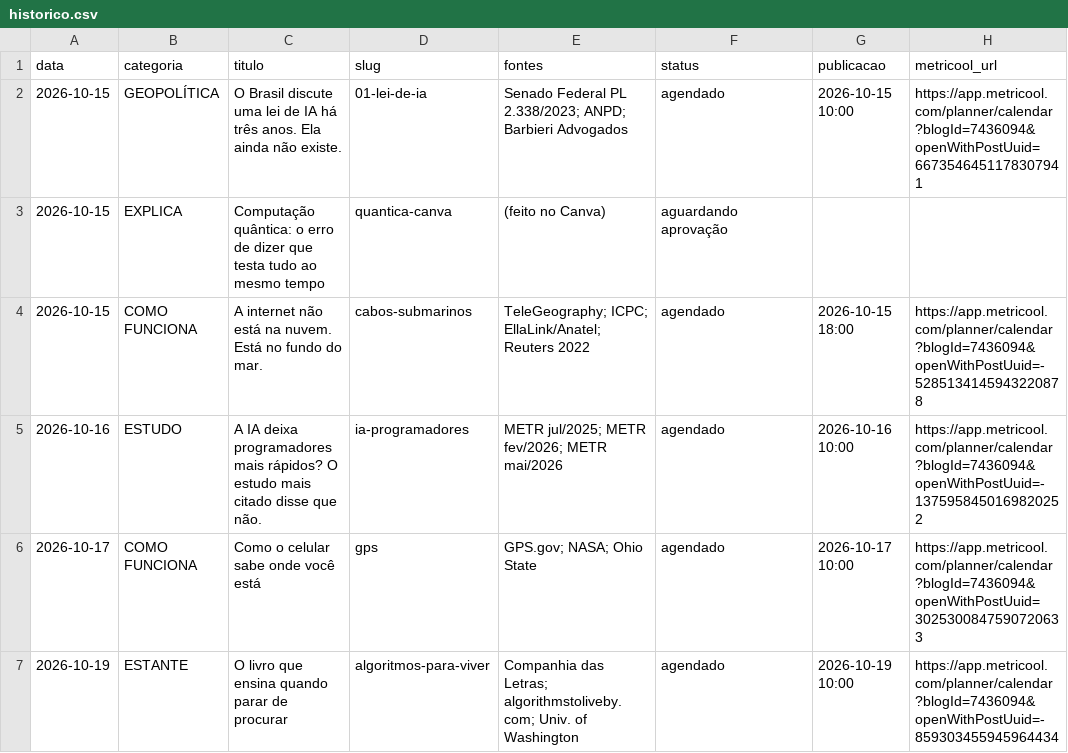
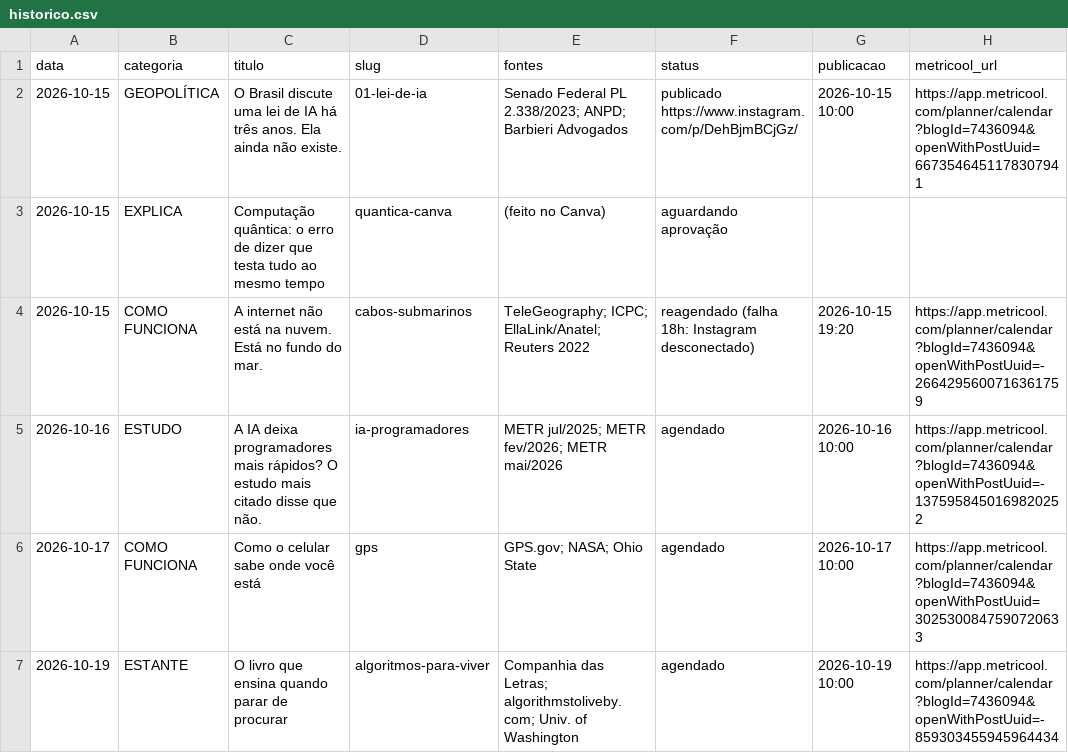
Before and after one commit to pedrofavero/techroombr-posts, a CSV file: posts/historico.csv, drawn as a sheet.

```diff
--- a/posts/historico.csv
+++ b/posts/historico.csv
@@ -1,5 +1,5 @@
 data,categoria,titulo,slug,fontes,status,publicacao,metricool_url
-2026-10-15,GEOPOLÍTICA,"O Brasil discute uma lei de IA há três anos. Ela ainda não existe.",01-lei-de-ia,"Senado Federal PL 2.338/2023; ANPD; Barbieri Advogados",agendado,2026-10-15 10:00,https://app.metricool.com/planner/calendar?blogId=7436094&openWithPostUuid=6673546451178307941
+2026-10-15,GEOPOLÍTICA,"O Brasil discute uma lei de IA há três anos. Ela ainda não existe.",01-lei-de-ia,"Senado Federal PL 2.338/2023; ANPD; Barbieri Advogados",publicado https://www.instagram.com/p/DehBjmBCjGz/,2026-10-15 10:00,https://app.metricool.com/planner/calendar?blogId=7436094&openWithPostUuid=6673546451178307941
 2026-10-15,EXPLICA,"Computação quântica: o erro de dizer que testa tudo ao mesmo tempo",quantica-canva,"(feito no Canva)",aguardando aprovação,,
-2026-10-15,COMO FUNCIONA,"A internet não está na nuvem. Está no fundo do mar.",cabos-submarinos,"TeleGeography; ICPC; EllaLink/Anatel; Reuters 2022",agendado,2026-10-15 18:00,https://app.metricool.com/planner/calendar?blogId=7436094&openWithPostUuid=-5285134145943220878
+2026-10-15,COMO FUNCIONA,"A internet não está na nuvem. Está no fundo do mar.",cabos-submarinos,"TeleGeography; ICPC; EllaLink/Anatel; Reuters 2022",reagendado (falha 18h: Instagram desconectado),2026-10-15 19:20,https://app.metricool.com/planner/calendar?blogId=7436094&openWithPostUuid=-2664295600716361759
 2026-10-16,ESTUDO,"A IA deixa programadores mais rápidos? O estudo mais citado disse que não.",ia-programadores,"METR jul/2025; METR fev/2026; METR mai/2026",agendado,2026-10-16 10:00,https://app.metricool.com/planner/calendar?blogId=7436094&openWithPostUuid=-1375958450169820252
```
